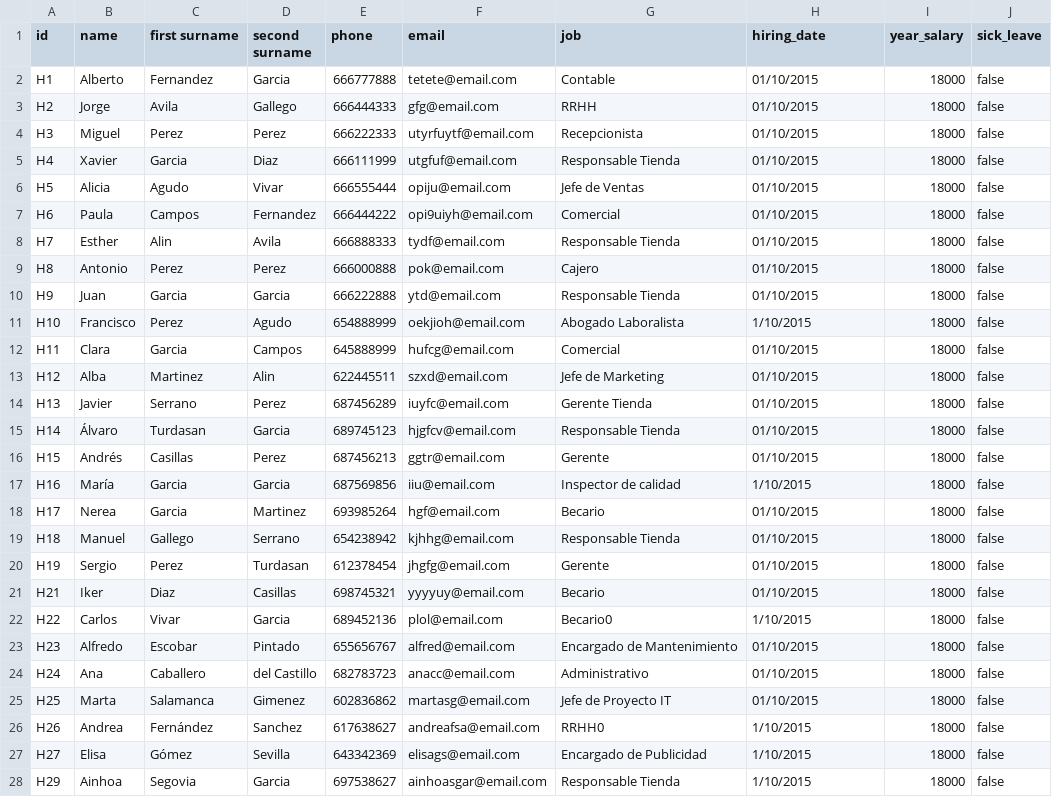
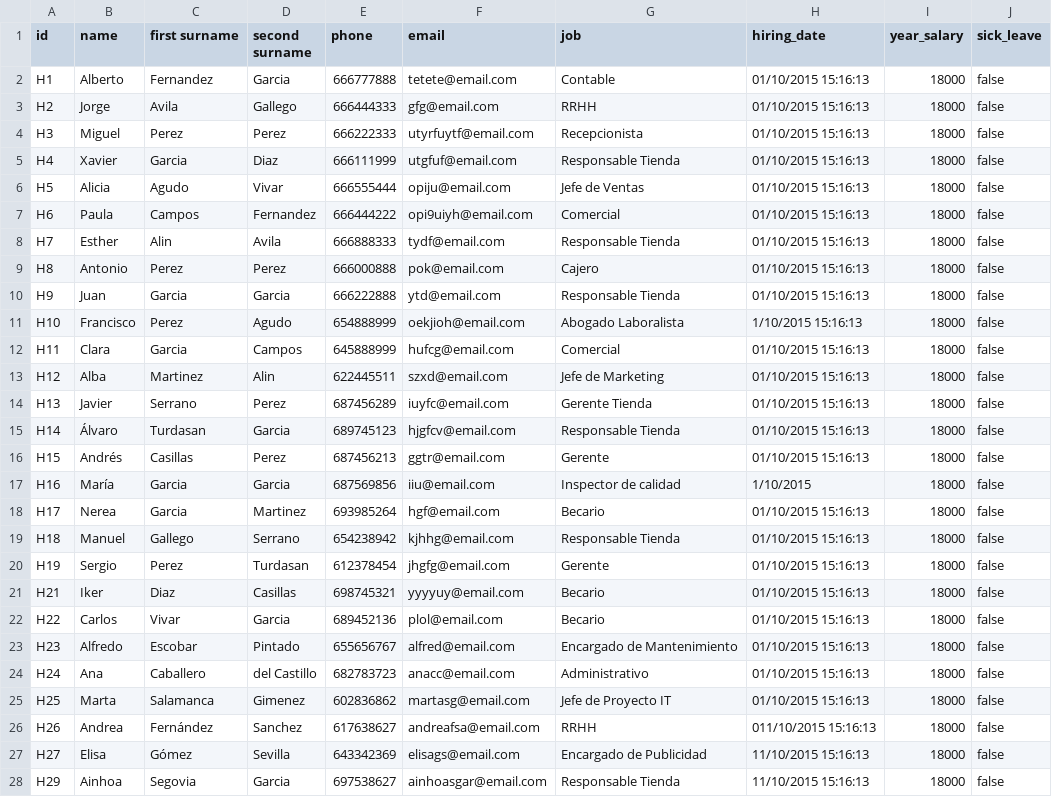
Before and after one commit to pablodiazsanz/csvRepsol, a CSV file: csv/server.csv, drawn as a sheet; only a part is shown; the diff covers the shown part only.

```diff
--- a/csv/server.csv
+++ b/csv/server.csv
@@ -1,28 +1,28 @@
 id;name;first surname;second surname;phone;email;job;hiring_date;year_salary;sick_leave
-H1;Alberto;Fernandez;Garcia;666777888;tetete@email.com;Contable;01/10/2015;18000;false
-H2;Jorge;Avila;Gallego;666444333;gfg@email.com;RRHH;01/10/2015;18000;false
-H3;Miguel;Perez;Perez;666222333;utyrfuytf@email.com;Recepcionista;01/10/2015;18000;false
-H4;Xavier;Garcia;Diaz;666111999;utgfuf@email.com;Responsable Tienda;01/10/2015;18000;false
-H5;Alicia;Agudo;Vivar;666555444;opiju@email.com;Jefe de Ventas;01/10/2015;18000;false
-H6;Paula;Campos;Fernandez;666444222;opi9uiyh@email.com;Comercial;01/10/2015;18000;false
-H7;Esther;Alin  ;Avila;666888333;tydf@email.com;Responsable Tienda;01/10/2015;18000;false
-H8;Antonio;Perez;Perez;666000888;pok@email.com;Cajero;01/10/2015;18000;false
-H9;Juan;Garcia;Garcia;666222888;ytd@email.com;Responsable Tienda;01/10/2015;18000;false
-H10;Francisco;Perez;Agudo;654888999;oekjioh@email.com;Abogado Laboralista;1/10/2015;18000;false
-H11;Clara;Garcia;Campos;645888999;hufcg@email.com;Comercial;01/10/2015;18000;false
-H12;Alba;Martinez;Alin;622445511;szxd@email.com;Jefe de Marketing;01/10/2015;18000;false
-H13;Javier;Serrano;Perez;687456289;iuyfc@email.com;Gerente Tienda;01/10/2015;18000;false
-H14;Álvaro;Turdasan;Garcia;689745123;hjgfcv@email.com;Responsable Tienda;01/10/2015;18000;false
-H15;Andrés;Casillas;Perez;687456213;ggtr@email.com;Gerente;01/10/2015;18000;false
+H1;Alberto;Fernandez;Garcia;666777888;tetete@email.com;Contable;01/10/2015 15:16:13;18000;false
+H2;Jorge;Avila;Gallego;666444333;gfg@email.com;RRHH;01/10/2015 15:16:13;18000;false
+H3;Miguel;Perez;Perez;666222333;utyrfuytf@email.com;Recepcionista;01/10/2015 15:16:13;18000;false
+H4;Xavier;Garcia;Diaz;666111999;utgfuf@email.com;Responsable Tienda;01/10/2015 15:16:13;18000;false
+H5;Alicia;Agudo;Vivar;666555444;opiju@email.com;Jefe de Ventas;01/10/2015 15:16:13;18000;false
+H6;Paula;Campos;Fernandez;666444222;opi9uiyh@email.com;Comercial;01/10/2015 15:16:13;18000;false
+H7;Esther;Alin  ;Avila;666888333;tydf@email.com;Responsable Tienda;01/10/2015 15:16:13;18000;false
+H8;Antonio;Perez;Perez;666000888;pok@email.com;Cajero;01/10/2015 15:16:13;18000;false
+H9;Juan;Garcia;Garcia;666222888;ytd@email.com;Responsable Tienda;01/10/2015 15:16:13;18000;false
+H10;Francisco;Perez;Agudo;654888999;oekjioh@email.com;Abogado Laboralista;1/10/2015 15:16:13;18000;false
+H11;Clara;Garcia;Campos;645888999;hufcg@email.com;Comercial;01/10/2015 15:16:13;18000;false
+H12;Alba;Martinez;Alin;622445511;szxd@email.com;Jefe de Marketing;01/10/2015 15:16:13;18000;false
+H13;Javier;Serrano;Perez;687456289;iuyfc@email.com;Gerente Tienda;01/10/2015 15:16:13;18000;false
+H14;Álvaro;Turdasan;Garcia;689745123;hjgfcv@email.com;Responsable Tienda;01/10/2015 15:16:13;18000;false
+H15;Andrés;Casillas;Perez;687456213;ggtr@email.com;Gerente;01/10/2015 15:16:13;18000;false
 H16;María;Garcia;Garcia;687569856;iiu@email.com;Inspector de calidad;1/10/2015;18000;false
-H17;Nerea;Garcia;Martinez;693985264;hgf@email.com;Becario;01/10/2015;18000;false
-H18;Manuel;Gallego;Serrano;654238942;kjhhg@email.com;Responsable Tienda;01/10/2015;18000;false
-H19;Sergio;Perez;Turdasan;612378454;jhgfg@email.com;Gerente;01/10/2015;18000;false
-H21;Iker;Diaz;Casillas;698745321;yyyyuy@email.com;Becario;01/10/2015;18000;false
-H22;Carlos;Vivar;Garcia;689452136;plol@email.com;Becario0;1/10/2015;18000;false
-H23;Alfredo;Escobar;Pintado;655656767;alfred@email.com;Encargado de Mantenimiento;01/10/2015;18000;false
-H24;Ana;Caballero;del Castillo;682783723;anacc@email.com;Administrativo;01/10/2015;18000;false
-H25;Marta;Salamanca;Gimenez;602836862;martasg@email.com;Jefe de Proyecto IT;01/10/2015;18000;false
-H26;Andrea;Fernández;Sanchez;617638627;andreafsa@email.com;RRHH0;1/10/2015;18000;false
-H27;Elisa;Gómez;Sevilla;643342369;elisags@email.com;Encargado de Publicidad;1/10/2015;18000;false
-H29;Ainhoa;Segovia;Garcia;697538627;ainhoasgar@email.com;Responsable Tienda;1/10/2015;18000;false
+H17;Nerea;Garcia;Martinez;693985264;hgf@email.com;Becario;01/10/2015 15:16:13;18000;false
+H18;Manuel;Gallego;Serrano;654238942;kjhhg@email.com;Responsable Tienda;01/10/2015 15:16:13;18000;false
+H19;Sergio;Perez;Turdasan;612378454;jhgfg@email.com;Gerente;01/10/2015 15:16:13;18000;false
+H21;Iker;Diaz;Casillas;698745321;yyyyuy@email.com;Becario;01/10/2015 15:16:13;18000;false
+H22;Carlos;Vivar;Garcia;689452136;plol@email.com;Becario;01/10/2015 15:16:13;18000;false
+H23;Alfredo;Escobar;Pintado;655656767;alfred@email.com;Encargado de Mantenimiento;01/10/2015 15:16:13;18000;false
+H24;Ana;Caballero;del Castillo;682783723;anacc@email.com;Administrativo;01/10/2015 15:16:13;18000;false
+H25;Marta;Salamanca;Gimenez;602836862;martasg@email.com;Jefe de Proyecto IT;01/10/2015 15:16:13;18000;false
+H26;Andrea;Fernández;Sanchez;617638627;andreafsa@email.com;RRHH;011/10/2015 15:16:13;18000;false
+H27;Elisa;Gómez;Sevilla;643342369;elisags@email.com;Encargado de Publicidad;11/10/2015 15:16:13;18000;false
+H29;Ainhoa;Segovia;Garcia;697538627;ainhoasgar@email.com;Responsable Tienda;11/10/2015 15:16:13;18000;false
```
Also changed, not shown: 20 edited cells elsewhere in this file, csv/client.csv.
